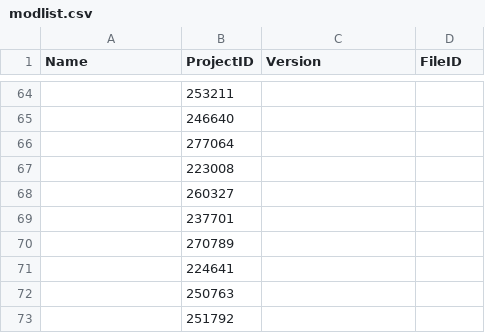
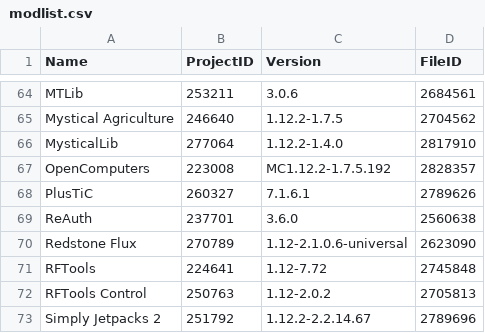
Before and after one commit to JakeMoe/FirmumLibra, a CSV file: source/modlist.csv, drawn as a sheet; only a part is shown, gaps mark what is left out; the diff covers the shown part only; the diff names each change by its address in the sheet, - before the commit and + after, or states it on an @@ line.

```diff
--- a/source/modlist.csv
+++ b/source/modlist.csv
-A64 (Name): (empty)
+A64 (Name): MTLib
-C64 (Version): (empty)
+C64 (Version): 3.0.6
-D64 (FileID): (empty)
+D64 (FileID): 2684561
-A65 (Name): (empty)
+A65 (Name): Mystical Agriculture
-C65 (Version): (empty)
+C65 (Version): 1.12.2-1.7.5
-D65 (FileID): (empty)
+D65 (FileID): 2704562
-A66 (Name): (empty)
+A66 (Name): MysticalLib
-C66 (Version): (empty)
+C66 (Version): 1.12.2-1.4.0
-D66 (FileID): (empty)
+D66 (FileID): 2817910
-A67 (Name): (empty)
+A67 (Name): OpenComputers
-C67 (Version): (empty)
+C67 (Version): MC1.12.2-1.7.5.192
-D67 (FileID): (empty)
+D67 (FileID): 2828357
-A68 (Name): (empty)
+A68 (Name): PlusTiC
-C68 (Version): (empty)
+C68 (Version): 7.1.6.1
-D68 (FileID): (empty)
+D68 (FileID): 2789626
-A69 (Name): (empty)
+A69 (Name): ReAuth
-C69 (Version): (empty)
+C69 (Version): 3.6.0
-D69 (FileID): (empty)
+D69 (FileID): 2560638
-A70 (Name): (empty)
+A70 (Name): Redstone Flux
-C70 (Version): (empty)
+C70 (Version): 1.12-2.1.0.6-universal
-D70 (FileID): (empty)
+D70 (FileID): 2623090
-A71 (Name): (empty)
+A71 (Name): RFTools
-C71 (Version): (empty)
+C71 (Version): 1.12-7.72
-D71 (FileID): (empty)
+D71 (FileID): 2745848
-A72 (Name): (empty)
+A72 (Name): RFTools Control
-C72 (Version): (empty)
+C72 (Version): 1.12-2.0.2
-D72 (FileID): (empty)
+D72 (FileID): 2705813
-A73 (Name): (empty)
+A73 (Name): Simply Jetpacks 2
-C73 (Version): (empty)
+C73 (Version): 1.12.2-2.2.14.67
-D73 (FileID): (empty)
+D73 (FileID): 2789696
```
Also changed, not shown: 87 edited cells elsewhere in this file.
